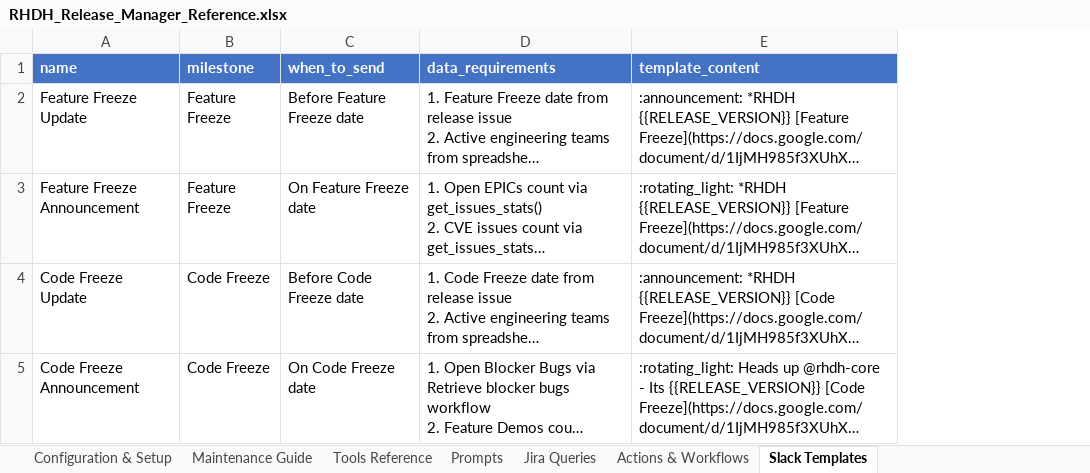
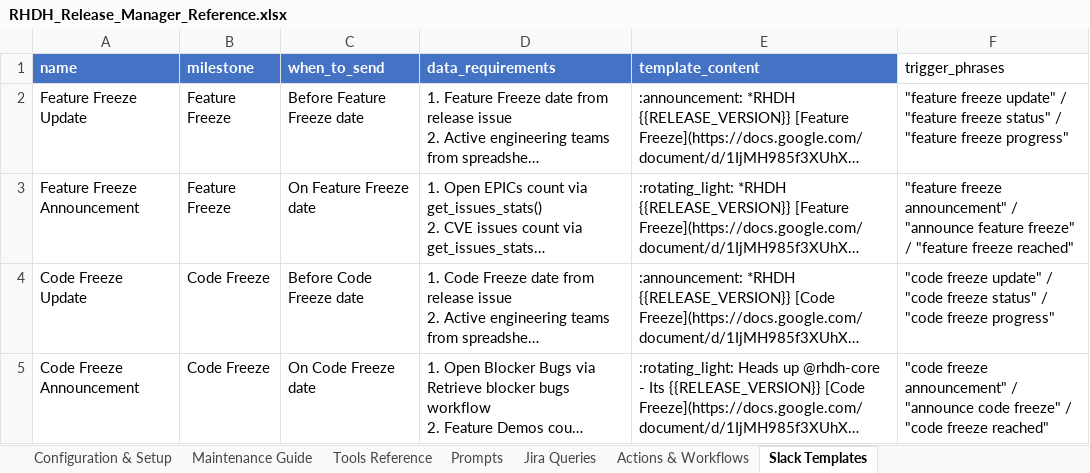
Before and after one commit to durandom/agentllm, an Excel workbook: RHDH_Release_Manager_Reference.xlsx, sheet Slack Templates, drawn as a sheet; long unchanged cells end in …; values as stored, in another font and other column widths than the file's, no borders; the diff names each change by its address in the sheet, - before the commit and + after, or states it on an @@ line.

Commit message:
♻️ refactor: add optional trigger phrases support to Release Manager
- Add `trigger_phrases` column support to Jira Queries, Slack Templates, and Actions & Workflows sheets
- Toolkit methods now return 3-tuples (name, description, triggers) instead of 2-tuples
- Add `has_trigger_phrases()` method to detect if sheet has trigger data
- Add `_build_resource_table()` helper to conditionally show Triggers column in system prompt
- Backward compatible: sheets without trigger_phrases column work as before (only show Name | Description)
- Update Excel reference workbook and CSV exports with trigger_phrases examples
- Update AGENTS.md with comprehensive trigger phrases documentation

This enables dynamic pattern matching from workbook data without hardcoding patterns in code.

```diff
--- a/RHDH_Release_Manager_Reference.xlsx (sheet Slack Templates)
+++ b/RHDH_Release_Manager_Reference.xlsx (sheet Slack Templates)
+column F (trigger_phrases), rows 2-5: "feature freeze update" / "feature freeze status" / "feature freeze progress" | "feature freeze announcement" / "announce feature freeze" / "feature freeze reached" | "code freeze update" / "code freeze status" / "code freeze progress" | "code freeze announcement" / "announce code freeze" / "code freeze reached"
```
Also changed, not shown: sheet Configuration & Setup, sheet Jira Queries, sheet Actions & Workflows, sheet Prompts, 9 other files.
